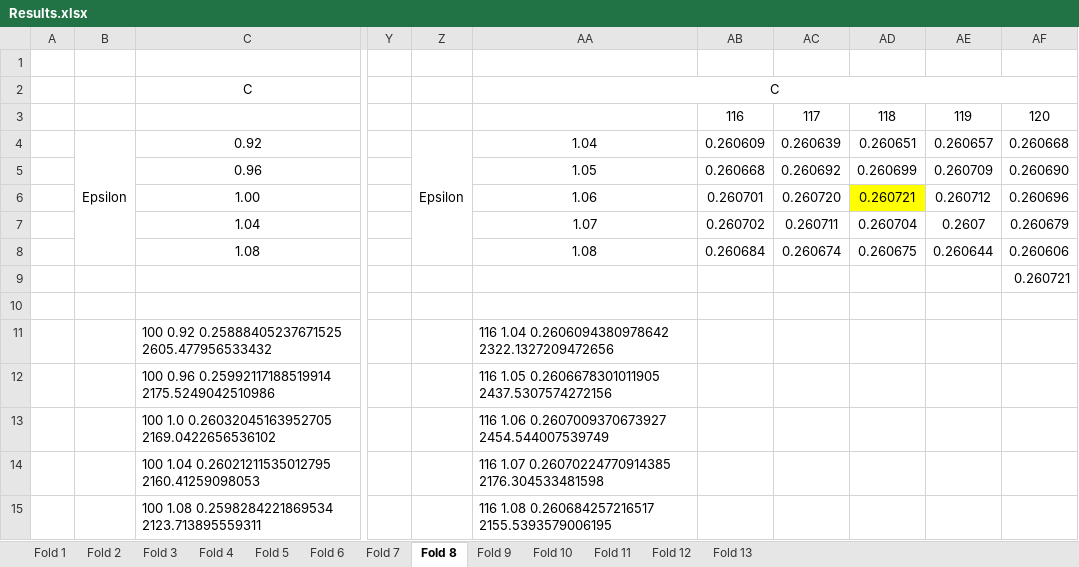
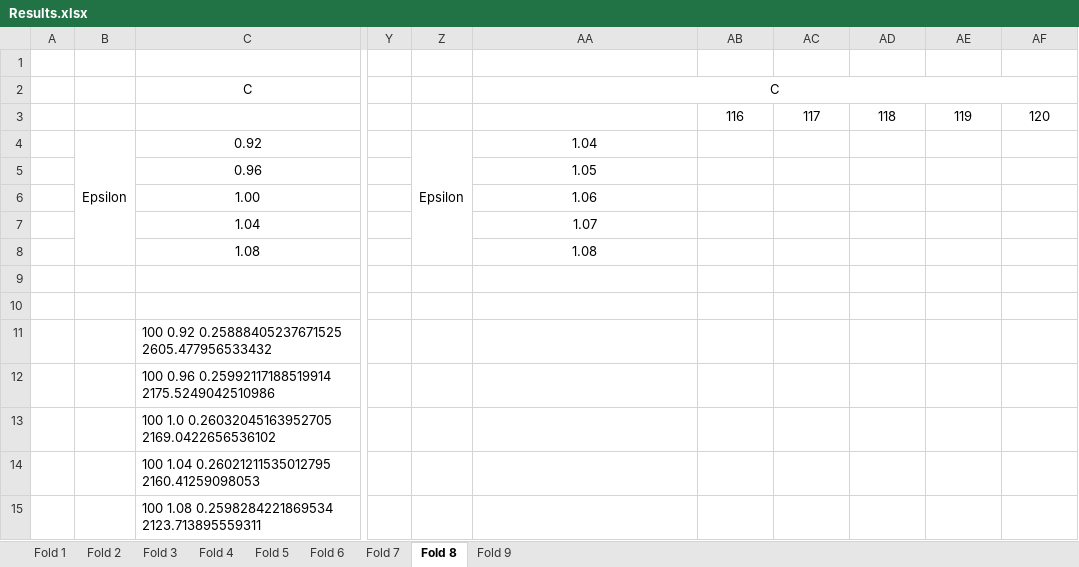
Before and after one commit to spartace98/NUS-Internship, an Excel workbook: Results.xlsx, sheet Fold 8, drawn as a sheet; only a part is shown, gaps mark what is left out; values as stored, in another font and other column widths than the file's, no borders; conditional formats not drawn; the diff covers the shown part only; the diff names each change by its address in the sheet, - before the commit and + after, or states it on an @@ line.

```diff
--- a/Results.xlsx (sheet Fold 8)
+++ b/Results.xlsx (sheet Fold 8)
-sheet tab: Fold 10
-sheet tab: Fold 11
-sheet tab: Fold 12
-sheet tab: Fold 13
-AB4: 0.260609
+AB4: (empty)
-AC4: 0.260639
+AC4: (empty)
-AD4: 0.260651
+AD4: (empty)
-AE4: 0.260657
+AE4: (empty)
-AF4: 0.260668
+AF4: (empty)
-AB5: 0.260668
+AB5: (empty)
-AC5: 0.260692
+AC5: (empty)
-AD5: 0.260699
+AD5: (empty)
-AE5: 0.260709
+AE5: (empty)
-AF5: 0.260690
+AF5: (empty)
-AB6: 0.260701
+AB6: (empty)
-AC6: 0.260720
+AC6: (empty)
-AD6: 0.260721
+AD6: (empty)
-AD6 fill: #FFFF00
+AD6 fill: none
-AE6: 0.260712
+AE6: (empty)
-AF6: 0.260696
+AF6: (empty)
-AB7: 0.260702
+AB7: (empty)
-AC7: 0.260711
+AC7: (empty)
-AD7: 0.260704
+AD7: (empty)
-AE7: 0.2607
+AE7: (empty)
-AF7: 0.260679
+AF7: (empty)
-AB8: 0.260684
+AB8: (empty)
-AC8: 0.260674
+AC8: (empty)
-AD8: 0.260675
+AD8: (empty)
-AE8: 0.260644
+AE8: (empty)
-AF8: 0.260606
+AF8: (empty)
-AF9: 0.260721
+AF9: (empty)
-AA11: 116 1.04 0.2606094380978642 2322.1327209472656
+AA11: (empty)
-AA12: 116 1.05 0.2606678301011905 2437.5307574272156
+AA12: (empty)
-AA13: 116 1.06 0.2607009370673927 2454.544007539749
+AA13: (empty)
-AA14: 116 1.07 0.26070224770914385 2176.304533481598
+AA14: (empty)
-AA15: 116 1.08 0.260684257216517 2155.5393579006195
+AA15: (empty)
```
Also changed, not shown: 20 edited cells elsewhere in this sheet, sheet Fold 7, sheet Fold 9.
